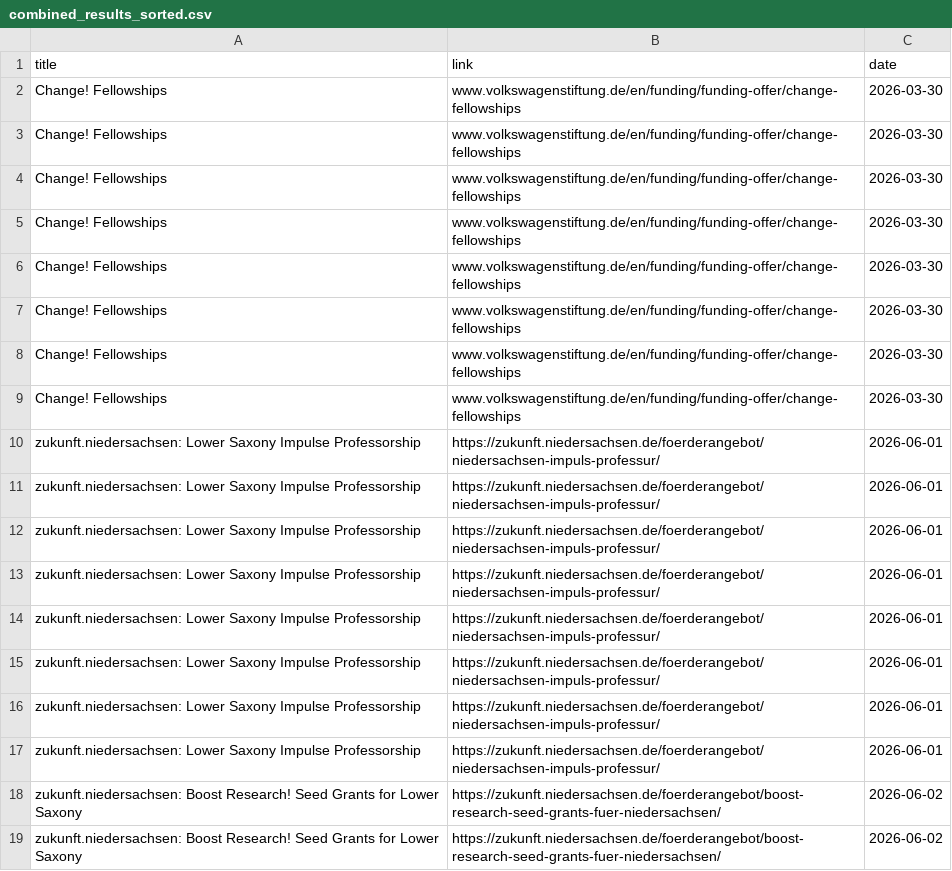
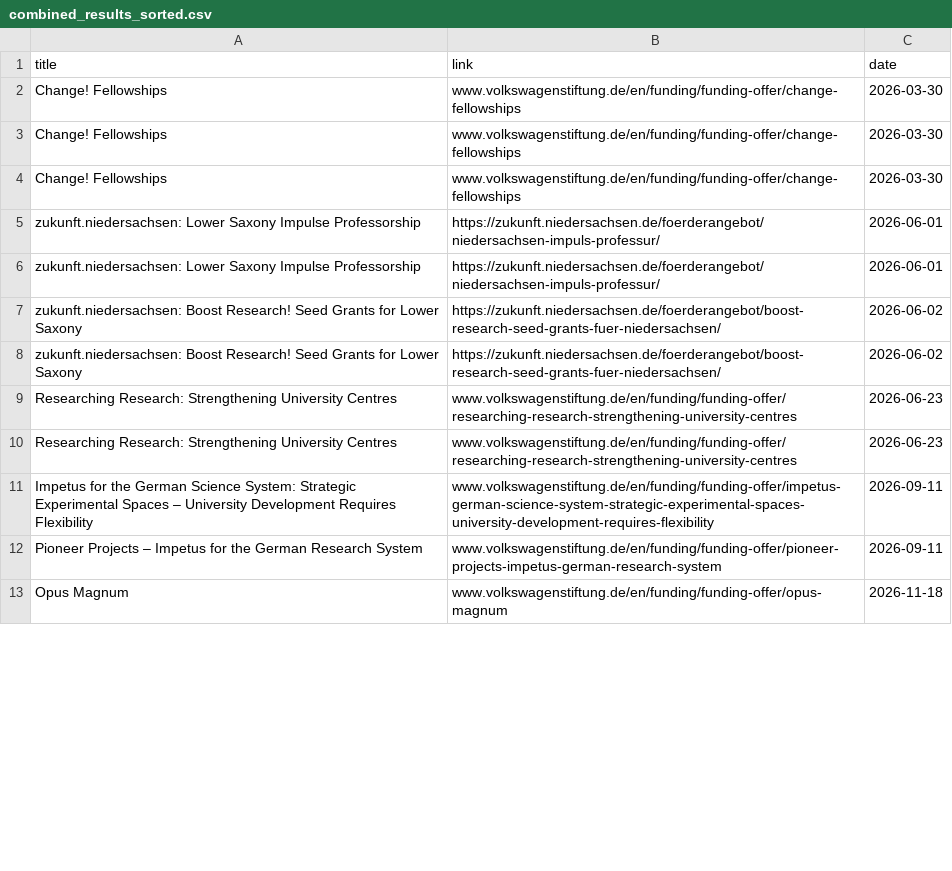
Before and after one commit to Global-Health-Engineering/grant-parser, a CSV file: results/combined_results_sorted.csv, drawn as a sheet; only a part is shown; the shorter side is filled out with more unchanged rows; the diff covers the shown part only.

```diff
--- a/results/combined_results_sorted.csv
+++ b/results/combined_results_sorted.csv
@@ -4,13 +4,2 @@ Change! Fellowships ,www.volkswagenstiftung.de/en/funding/funding-offer/change-f
 Change! Fellowships ,www.volkswagenstiftung.de/en/funding/funding-offer/change-fellowships,2026-03-30
-Change! Fellowships ,www.volkswagenstiftung.de/en/funding/funding-offer/change-fellowships,2026-03-30
-Change! Fellowships ,www.volkswagenstiftung.de/en/funding/funding-offer/change-fellowships,2026-03-30
-Change! Fellowships ,www.volkswagenstiftung.de/en/funding/funding-offer/change-fellowships,2026-03-30
-Change! Fellowships ,www.volkswagenstiftung.de/en/funding/funding-offer/change-fellowships,2026-03-30
-Change! Fellowships ,www.volkswagenstiftung.de/en/funding/funding-offer/change-fellowships,2026-03-30
-zukunft.niedersachsen: Lower Saxony Impulse Professorship,https://zukunft.niedersachsen.de/foerderangebot/niedersachsen-impuls-professur/,2026-06-01
-zukunft.niedersachsen: Lower Saxony Impulse Professorship,https://zukunft.niedersachsen.de/foerderangebot/niedersachsen-impuls-professur/,2026-06-01
-zukunft.niedersachsen: Lower Saxony Impulse Professorship,https://zukunft.niedersachsen.de/foerderangebot/niedersachsen-impuls-professur/,2026-06-01
-zukunft.niedersachsen: Lower Saxony Impulse Professorship,https://zukunft.niedersachsen.de/foerderangebot/niedersachsen-impuls-professur/,2026-06-01
-zukunft.niedersachsen: Lower Saxony Impulse Professorship,https://zukunft.niedersachsen.de/foerderangebot/niedersachsen-impuls-professur/,2026-06-01
-zukunft.niedersachsen: Lower Saxony Impulse Professorship,https://zukunft.niedersachsen.de/foerderangebot/niedersachsen-impuls-professur/,2026-06-01
 zukunft.niedersachsen: Lower Saxony Impulse Professorship,https://zukunft.niedersachsen.de/foerderangebot/niedersachsen-impuls-professur/,2026-06-01
```
Also changed, not shown: 12 removed rows and 3 edited cells elsewhere in this file, 2 other files.
